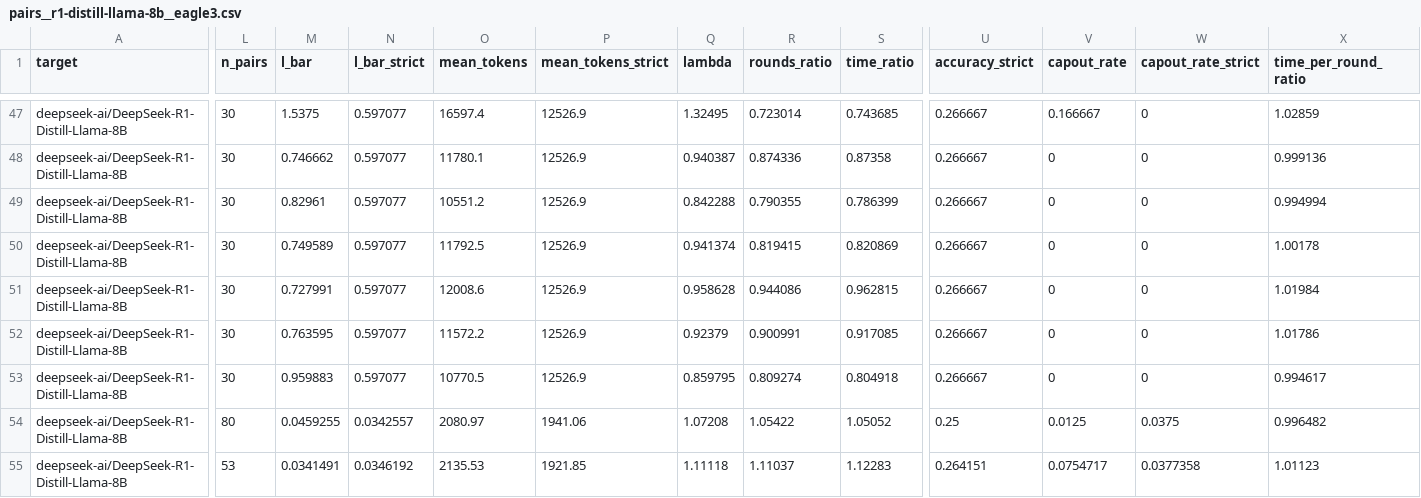
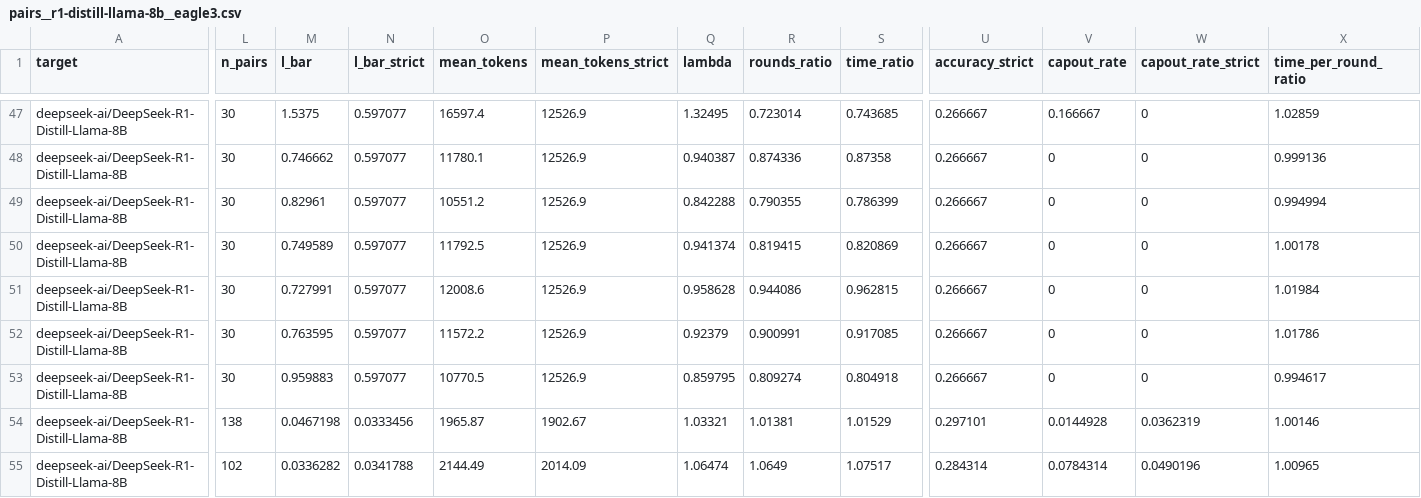
Before and after one commit to billxby/lossy-token-eff, a CSV file: campaign/addendum/tables/pairs__r1-distill-llama-8b__eagle3.csv, drawn as a sheet; only a part is shown, gaps mark what is left out; the diff covers the shown part only; the diff names each change by its address in the sheet, - before the commit and + after, or states it on an @@ line.

```diff
--- a/campaign/addendum/tables/pairs__r1-distill-llama-8b__eagle3.csv
+++ b/campaign/addendum/tables/pairs__r1-distill-llama-8b__eagle3.csv
-L54 (n_pairs): 80
+L54 (n_pairs): 138
-M54 (l_bar): 0.0459255
+M54 (l_bar): 0.0467198
-N54 (l_bar_strict): 0.0342557
+N54 (l_bar_strict): 0.0333456
-O54 (mean_tokens): 2080.97
+O54 (mean_tokens): 1965.87
-P54 (mean_tokens_strict): 1941.06
+P54 (mean_tokens_strict): 1902.67
-Q54 (lambda): 1.07208
+Q54 (lambda): 1.03321
-R54 (rounds_ratio): 1.05422
+R54 (rounds_ratio): 1.01381
-S54 (time_ratio): 1.05052
+S54 (time_ratio): 1.01529
-U54 (accuracy_strict): 0.25
+U54 (accuracy_strict): 0.297101
-V54 (capout_rate): 0.0125
+V54 (capout_rate): 0.0144928
-W54 (capout_rate_strict): 0.0375
+W54 (capout_rate_strict): 0.0362319
-X54 (time_per_round_ratio): 0.996482
+X54 (time_per_round_ratio): 1.00146
-L55 (n_pairs): 53
+L55 (n_pairs): 102
-M55 (l_bar): 0.0341491
+M55 (l_bar): 0.0336282
-N55 (l_bar_strict): 0.0346192
+N55 (l_bar_strict): 0.0341788
-O55 (mean_tokens): 2135.53
+O55 (mean_tokens): 2144.49
-P55 (mean_tokens_strict): 1921.85
+P55 (mean_tokens_strict): 2014.09
-Q55 (lambda): 1.11118
+Q55 (lambda): 1.06474
-R55 (rounds_ratio): 1.11037
+R55 (rounds_ratio): 1.0649
-S55 (time_ratio): 1.12283
+S55 (time_ratio): 1.07517
-U55 (accuracy_strict): 0.264151
+U55 (accuracy_strict): 0.284314
-V55 (capout_rate): 0.0754717
+V55 (capout_rate): 0.0784314
-W55 (capout_rate_strict): 0.0377358
+W55 (capout_rate_strict): 0.0490196
-X55 (time_per_round_ratio): 1.01123
+X55 (time_per_round_ratio): 1.00965
```
Also changed, not shown: 137 edited cells elsewhere in this file, campaign/addendum/step9/humaneval_lastblock.csv, campaign/addendum/step9/manifest.csv, 36 other files.
